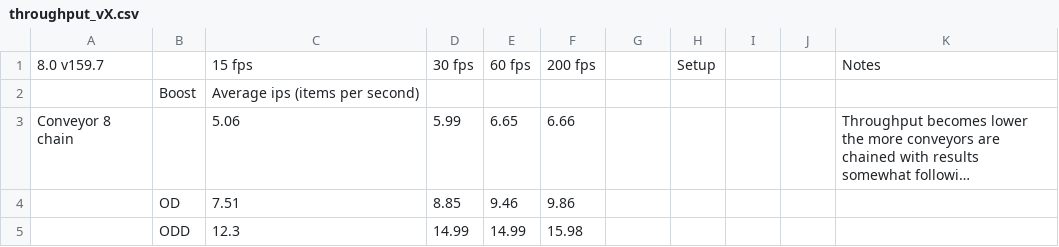
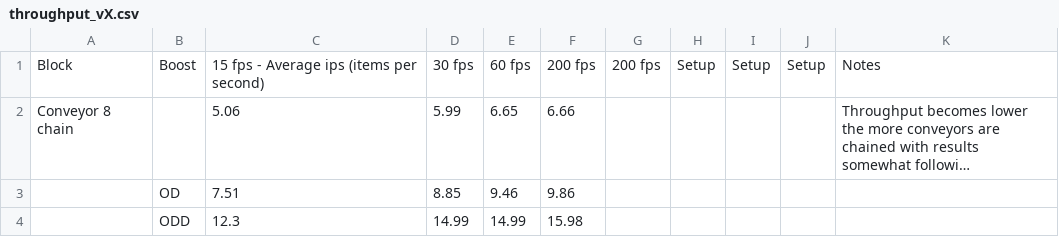
Before and after one commit to EggleEgg/Mindustry-spreadsheets, a CSV file: throughput_vX.csv, drawn as a sheet; only a part is shown; long unchanged cells end in …; removed rows and columns are numbered as before the commit, all else as after; the diff names each change by its address in the sheet, - before the commit and + after, or states it on an @@ line.

```diff
--- a/throughput_vX.csv
+++ b/throughput_vX.csv
-row 1: 8.0 v159.7 |  | 15 fps | 30 fps | 60 fps | 200 fps |  | Setup |  |  | Notes
-row 2:  | Boost | Average ips (items per second)
+row 1: Block | Boost | 15 fps - Average ips (items per second) | 30 fps | 60 fps | 200 fps | 200 fps | Setup | Setup | Setup | Notes
```
Also changed, not shown: 1 other file.
